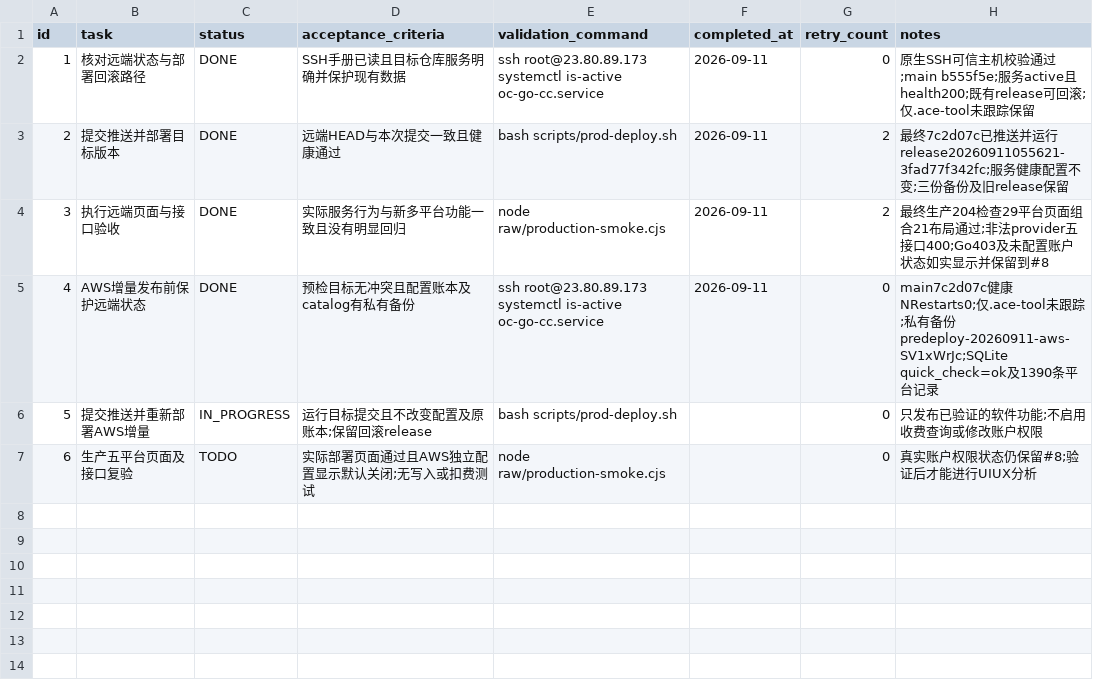
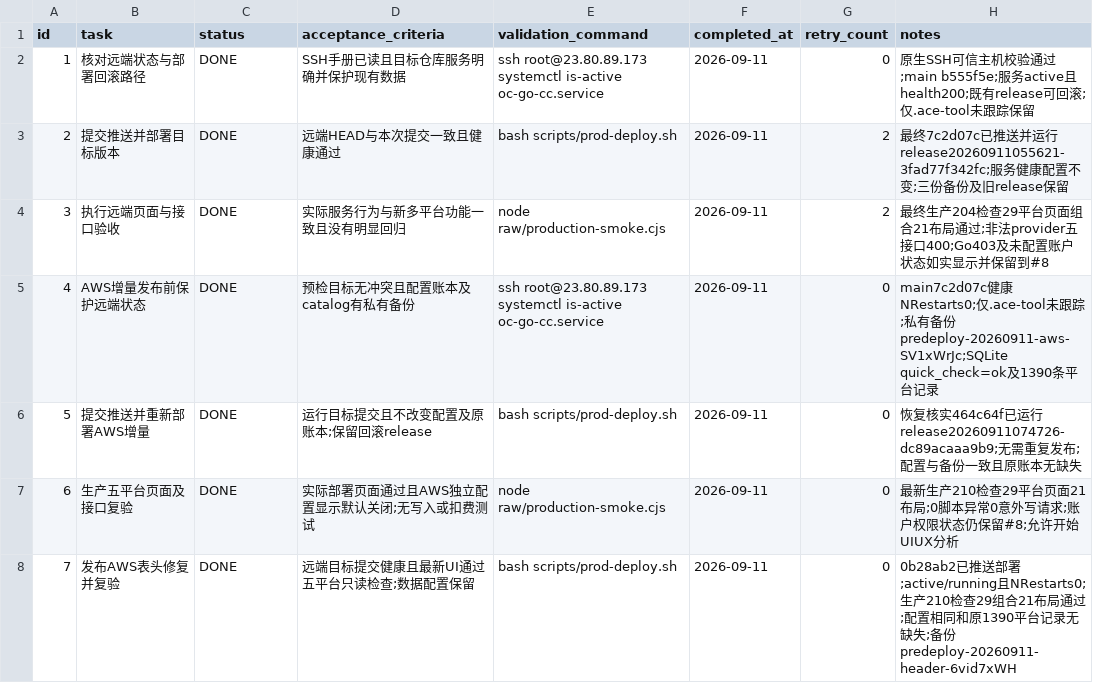
Before and after one commit to goodnightzsj/oc-go-cc, a CSV file: .codex-tasks/20260910-platform-integration/tasks/06-deploy/TODO.csv, drawn as a sheet.

Commit message:
docs: record multi-platform deployment and UI review

```diff
--- a/.codex-tasks/20260910-platform-integration/tasks/06-deploy/TODO.csv
+++ b/.codex-tasks/20260910-platform-integration/tasks/06-deploy/TODO.csv
@@ -5,3 +5,4 @@ id,task,status,acceptance_criteria,validation_command,completed_at,retry_count,n
 4,AWS增量发布前保护远端状态,DONE,预检目标无冲突且配置账本及catalog有私有备份,ssh root@23.80.89.173 systemctl is-active oc-go-cc.service,2026-09-11,0,main7c2d07c健康NRestarts0;仅.ace-tool未跟踪;私有备份predeploy-20260911-aws-SV1xWrJc;SQLite quick_check=ok及1390条平台记录
-5,提交推送并重新部署AWS增量,IN_PROGRESS,运行目标提交且不改变配置及原账本;保留回滚release,bash scripts/prod-deploy.sh,,0,只发布已验证的软件功能;不启用收费查询或修改账户权限
-6,生产五平台页面及接口复验,TODO,实际部署页面通过且AWS独立配置显示默认关闭;无写入或扣费测试,node raw/production-smoke.cjs,,0,真实账户权限状态仍保留#8;验证后才能进行UIUX分析
+5,提交推送并重新部署AWS增量,DONE,运行目标提交且不改变配置及原账本;保留回滚release,bash scripts/prod-deploy.sh,2026-09-11,0,恢复核实464c64f已运行release20260911074726-dc89acaaa9b9;无需重复发布;配置与备份一致且原账本无缺失
+6,生产五平台页面及接口复验,DONE,实际部署页面通过且AWS独立配置显示默认关闭;无写入或扣费测试,node raw/production-smoke.cjs,2026-09-11,0,最新生产210检查29平台页面21布局;0脚本异常0意外写请求;账户权限状态仍保留#8;允许开始UIUX分析
+7,发布AWS表头修复并复验,DONE,远端目标提交健康且最新UI通过五平台只读检查;数据配置保留,bash scripts/prod-deploy.sh,2026-09-11,0,0b28ab2已推送部署;active/running且NRestarts0;生产210检查29组合21布局通过;配置相同和原1390平台记录无缺失;备份predeploy-20260911-header-6vid7xWH
```
Also changed, not shown: .codex-tasks/20260910-platform-integration/SUBTASKS.csv, .codex-tasks/20260910-platform-integration/tasks/04-dashboard/TODO.csv, 15 other files.
